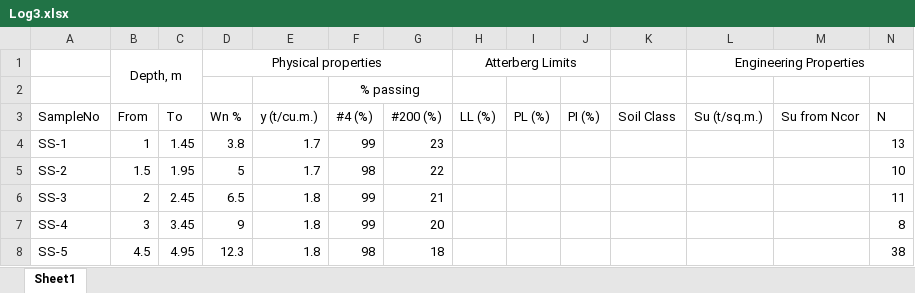
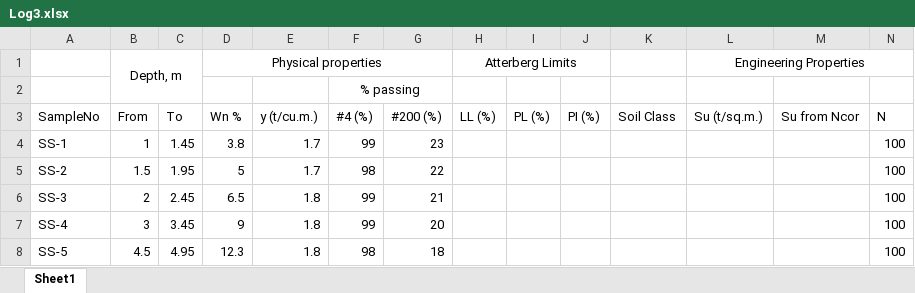
Before and after one commit to AchitaChai/varon, an Excel workbook: Log3.xlsx, sheet Sheet1, drawn as a sheet; values as stored, in another font and other column widths than the file's, no borders; the diff names each change by its address in the sheet, - before the commit and + after, or states it on an @@ line.

Commit message:
Add files via upload

```diff
--- a/Log3.xlsx (sheet Sheet1)
+++ b/Log3.xlsx (sheet Sheet1)
-N4 (N): 13
+N4 (N): 100
-N5 (N): 10
+N5 (N): 100
-N6 (N): 11
+N6 (N): 100
-N7 (N): 8
+N7 (N): 100
-N8 (N): 38
+N8 (N): 100
```
